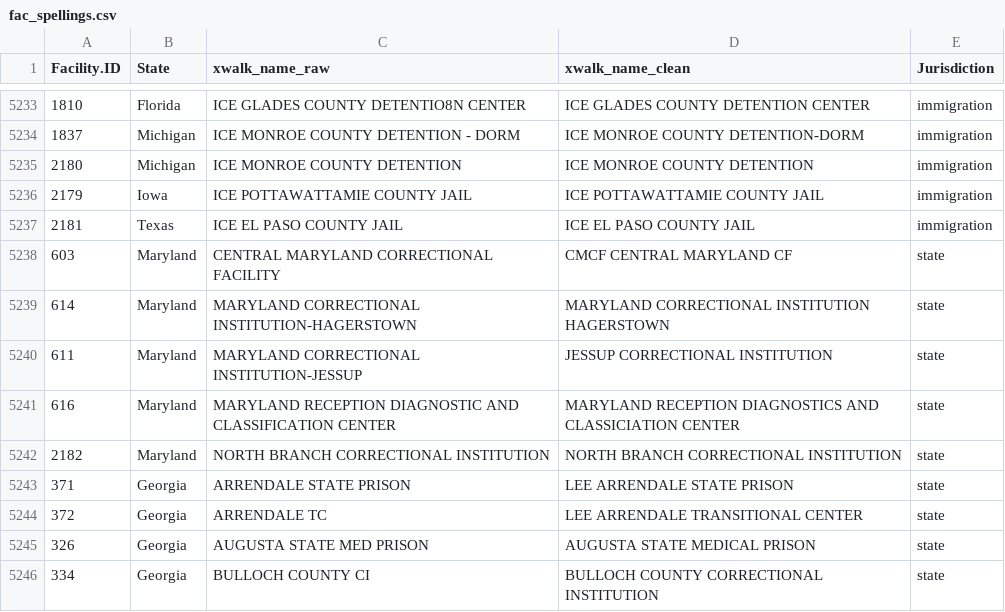
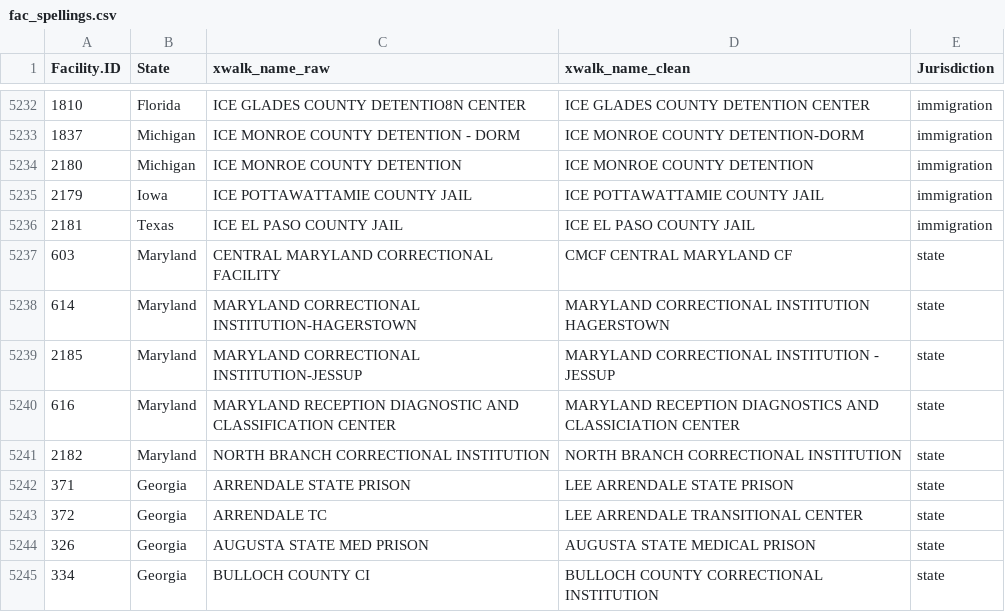
Before and after one commit to uclalawcovid19behindbars/facility_data, a CSV file: data/fac_spellings.csv, drawn as a sheet; only a part is shown, gaps mark what is left out; the diff covers the shown part only.

```diff
--- a/data/fac_spellings.csv
+++ b/data/fac_spellings.csv
@@ -5239,3 +5238,3 @@
 614,"Maryland","MARYLAND CORRECTIONAL INSTITUTION-HAGERSTOWN","MARYLAND CORRECTIONAL INSTITUTION HAGERSTOWN","state"
-611,"Maryland","MARYLAND CORRECTIONAL INSTITUTION-JESSUP","JESSUP CORRECTIONAL INSTITUTION","state"
+2185,"Maryland","MARYLAND CORRECTIONAL INSTITUTION-JESSUP","MARYLAND CORRECTIONAL INSTITUTION - JESSUP","state"
 616,"Maryland","MARYLAND RECEPTION DIAGNOSTIC AND CLASSIFICATION CENTER","MARYLAND RECEPTION DIAGNOSTICS AND CLASSICIATION CENTER","state"
```
Also changed, not shown: 3 added rows, 1 removed row, 5 moved rows and 26 edited cells elsewhere in this file, 1 other file.
